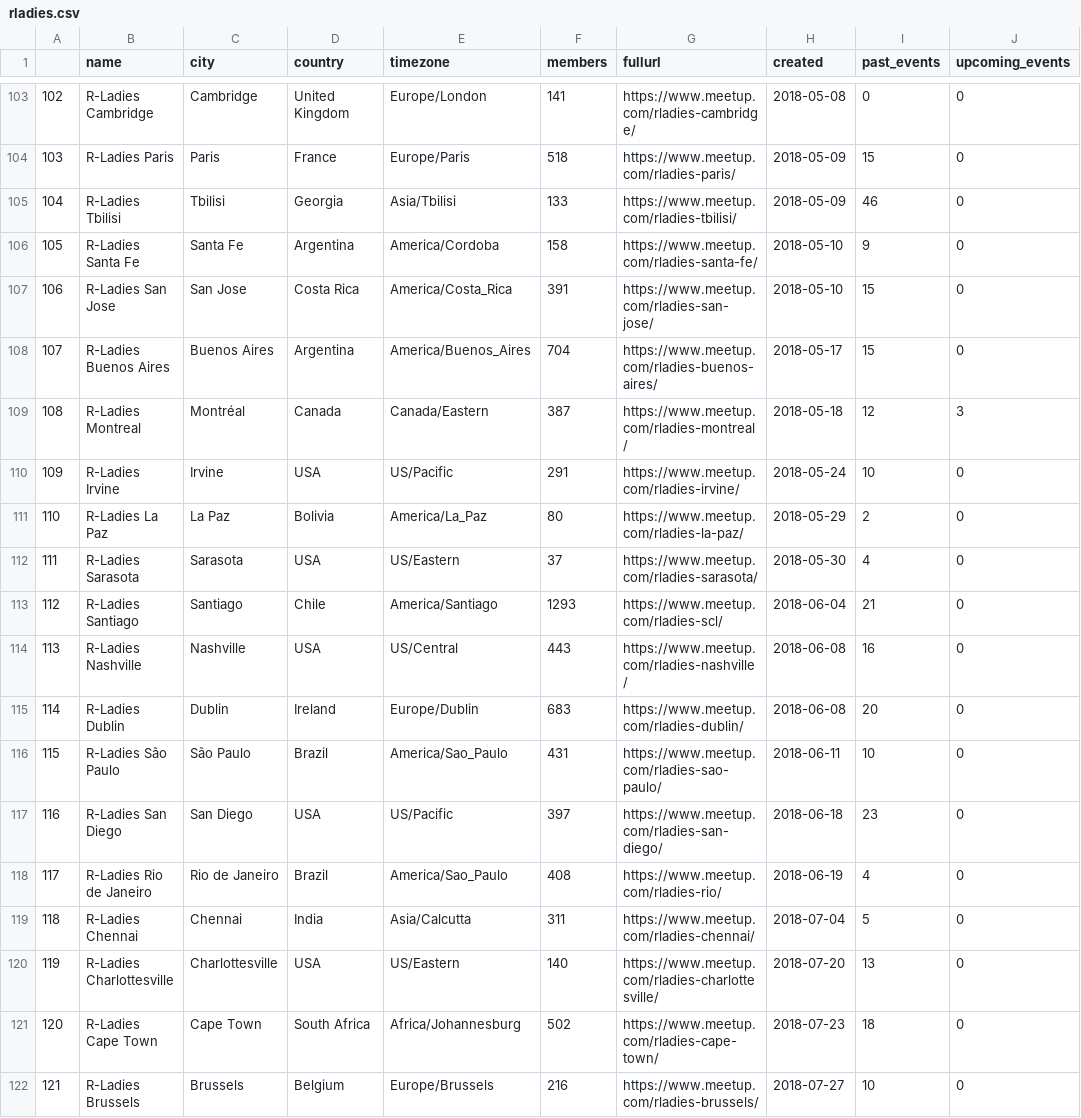
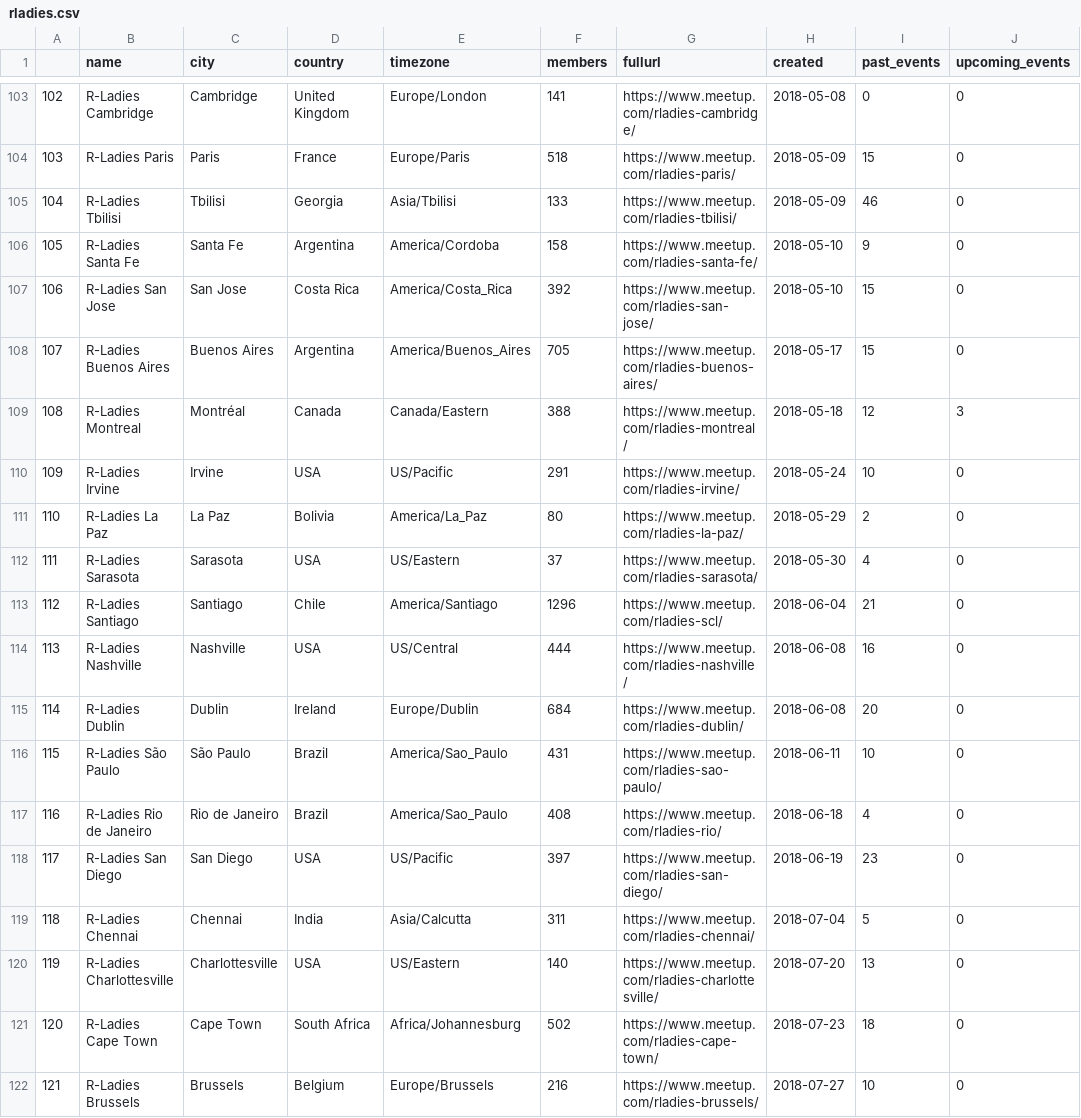
Before and after one commit to benubah/r-community-explorer, a CSV file: docs/data/rladies.csv, drawn as a sheet; only a part is shown, gaps mark what is left out; removed rows and columns are numbered as before the commit, all else as after; the diff covers the shown part only; the diff names each change by its address in the sheet, - before the commit and + after, or states it on an @@ line.

```diff
--- a/docs/data/rladies.csv
+++ b/docs/data/rladies.csv
@@ column A renumbered between rows 13 and 117 @@
-F107 (members): 391
+F107 (members): 392
-F108 (members): 704
+F108 (members): 705
-F109 (members): 387
+F109 (members): 388
-F113 (members): 1293
+F113 (members): 1296
-F114 (members): 443
+F114 (members): 444
-F115 (members): 683
+F115 (members): 684
-row 117: 116 | R-Ladies San Diego | San Diego | USA | US/Pacific | 397 | https://www.meetup.com/rladies-san-diego/ | 2018-06-18 | 23 | 0
-H117 (created): 2018-06-19
+H117 (created): 2018-06-18
+row 118: 117 | R-Ladies San Diego | San Diego | USA | US/Pacific | 397 | https://www.meetup.com/rladies-san-diego/ | 2018-06-19 | 23 | 0
```
Also changed, not shown: 6 added rows, 6 removed rows and 46 edited cells elsewhere in this file, 2 other files.
